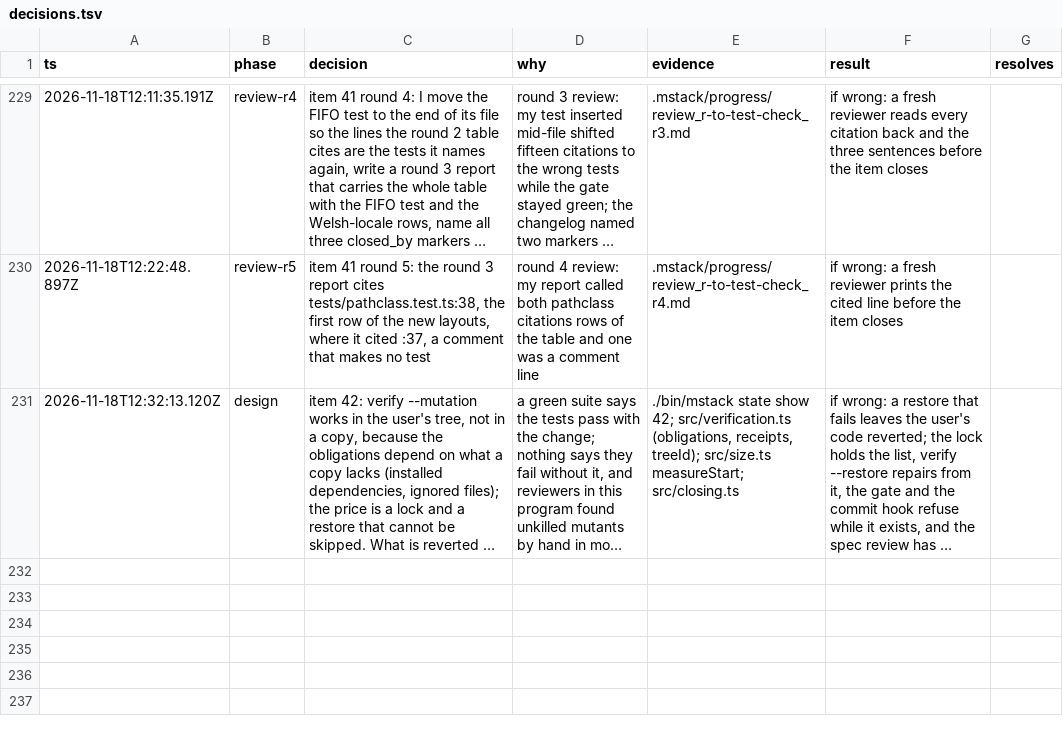
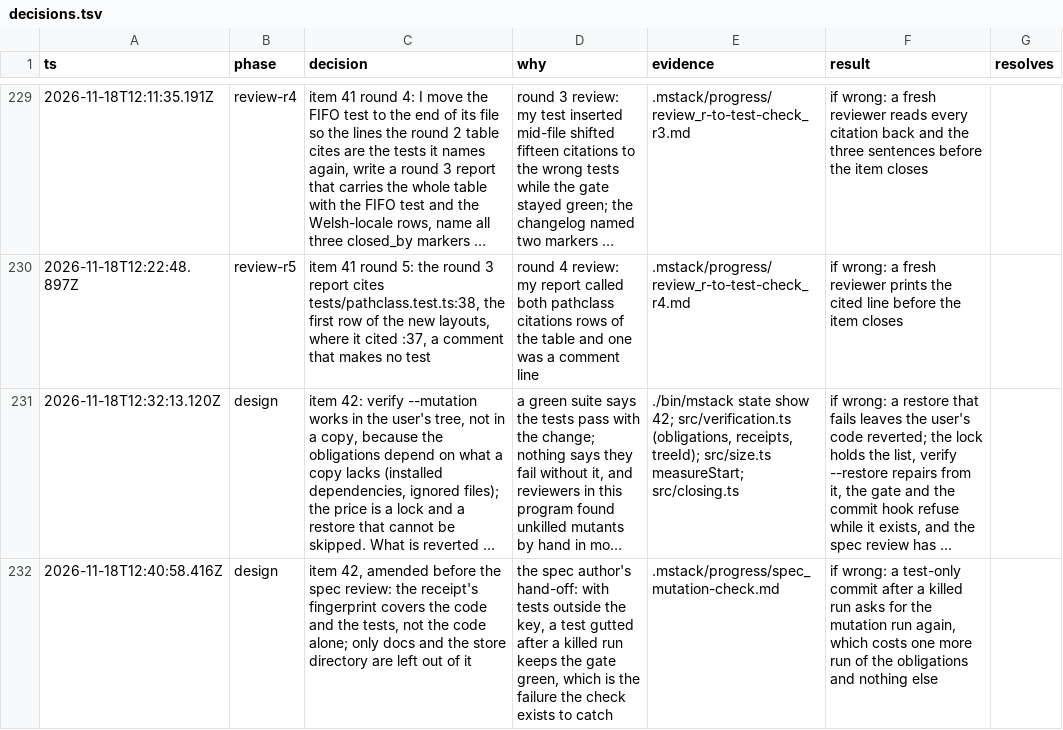
Before and after one commit to romerma/mstack, a TSV file: .mstack/decisions.tsv, drawn as a sheet; only a part is shown, gaps mark what is left out; long unchanged cells end in …; the diff names each change by its address in the sheet, - before the commit and + after, or states it on an @@ line.

Commit message:
chore: amend the item 42 design so the mutation receipt covers tests too

```diff
--- a/.mstack/decisions.tsv
+++ b/.mstack/decisions.tsv
+row 232: 2026-11-18T12:40:58.416Z | design | item 42, amended before the spec review: the receipt's fingerprint covers the code and the tests, not the code alone; only docs and the store directory are left out of it | the spec author's hand-off: with tests outside the key, a test gutted after a killed run keeps the gate green, which is the failure the check exists to catch | .mstack/progress/spec_mutation-check.md | if wrong: a test-only commit after a killed run asks for the mutation run again, which costs one more run of the obligations and nothing else
```
